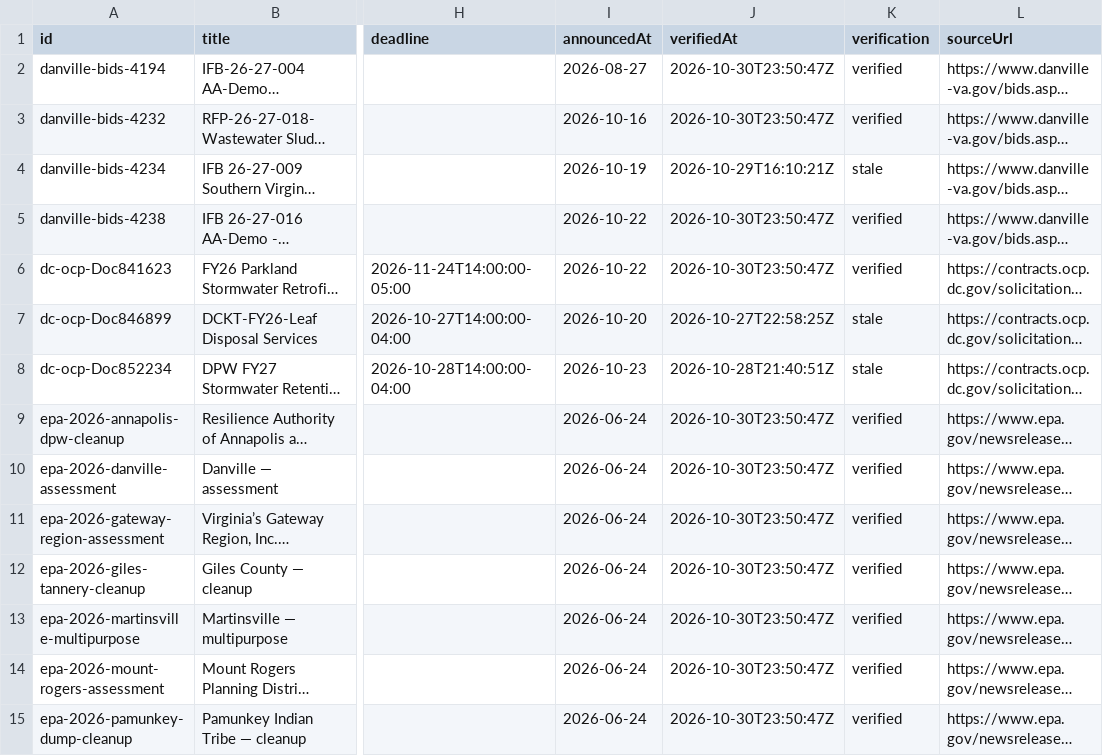
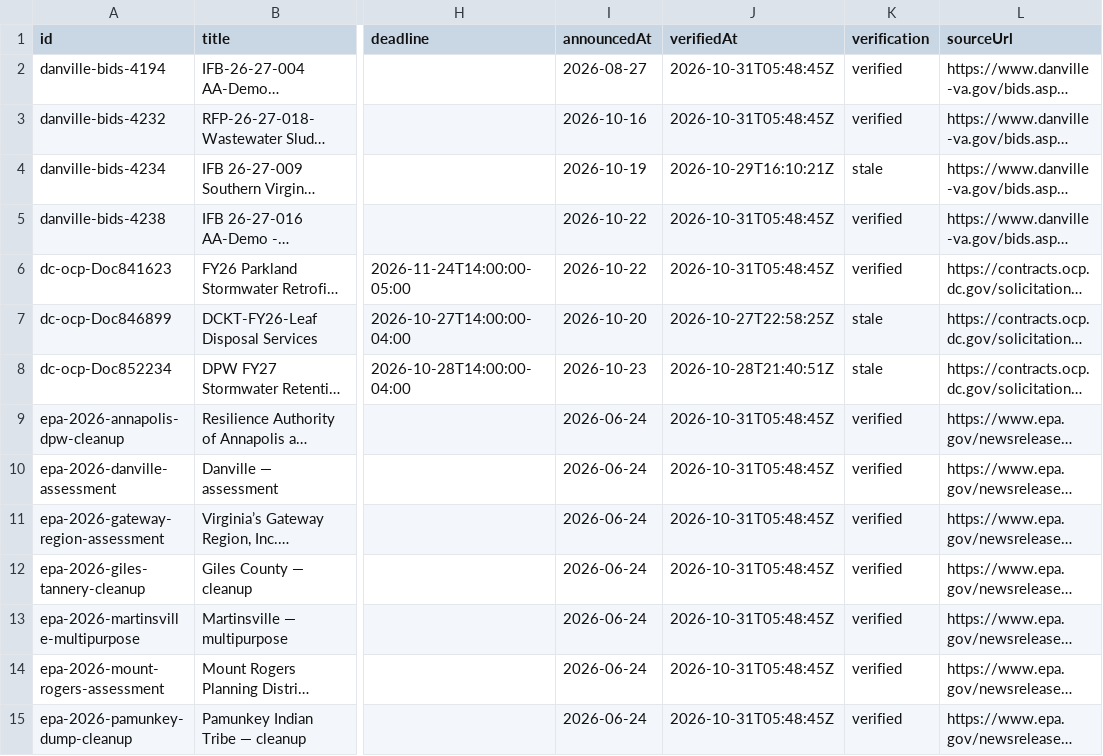
Before and after one commit to tzj410/CleanupSignal, a CSV file: public/reports/signals.csv, drawn as a sheet; only a part is shown, gaps mark what is left out; long unchanged cells end in …; the diff covers the shown part only; the diff names each change by its address in the sheet, - before the commit and + after, or states it on an @@ line.

Commit message:
Refresh verified source checks and environmental project brief

```diff
--- a/public/reports/signals.csv
+++ b/public/reports/signals.csv
-J2:J3 (verifiedAt): 2026-10-30T23:50:47Z
+J2:J3 (verifiedAt): 2026-10-31T05:48:45Z
-J5:J6 (verifiedAt): 2026-10-30T23:50:47Z
+J5:J6 (verifiedAt): 2026-10-31T05:48:45Z
-J9:J15 (verifiedAt): 2026-10-30T23:50:47Z
+J9:J15 (verifiedAt): 2026-10-31T05:48:45Z
```
Also changed, not shown: 7 edited cells elsewhere in this file, 4 other files.
